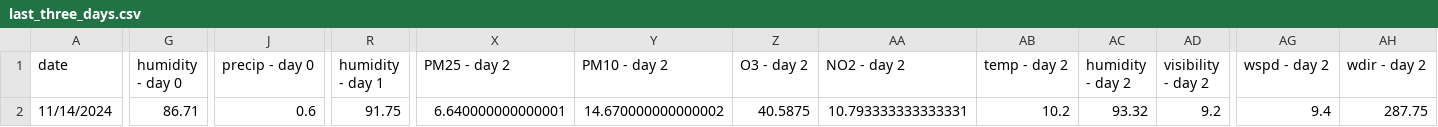
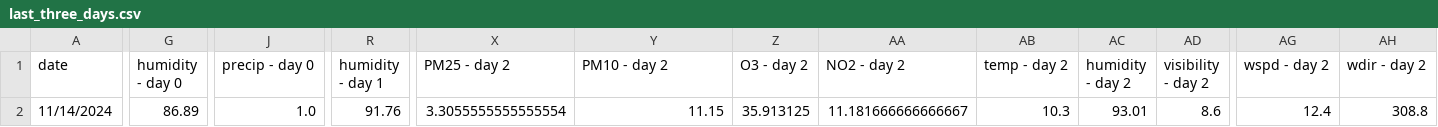
Before and after one commit to atodorov284/air-quality-forecast, a CSV file: data/model_predictions/last_three_days.csv, drawn as a sheet; only a part is shown, gaps mark what is left out; the diff names each change by its address in the sheet, - before the commit and + after, or states it on an @@ line.

Commit message:
Update prediction data

```diff
--- a/data/model_predictions/last_three_days.csv
+++ b/data/model_predictions/last_three_days.csv
-G2 (humidity - day 0): 86.71
+G2 (humidity - day 0): 86.89
-J2 (precip - day 0): 0.6
+J2 (precip - day 0): 1.0
-R2 (humidity - day 1): 91.75
+R2 (humidity - day 1): 91.76
-X2 (PM25 - day 2): 6.640000000000001
+X2 (PM25 - day 2): 3.3055555555555554
-Y2 (PM10 - day 2): 14.670000000000002
+Y2 (PM10 - day 2): 11.15
-Z2 (O3 - day 2): 40.5875
+Z2 (O3 - day 2): 35.913125
-AA2 (NO2 - day 2): 10.793333333333331
+AA2 (NO2 - day 2): 11.181666666666667
-AB2 (temp - day 2): 10.2
+AB2 (temp - day 2): 10.3
-AC2 (humidity - day 2): 93.32
+AC2 (humidity - day 2): 93.01
-AD2 (visibility - day 2): 9.2
+AD2 (visibility - day 2): 8.6
-AG2 (wspd - day 2): 9.4
+AG2 (wspd - day 2): 12.4
-AH2 (wdir - day 2): 287.75
+AH2 (wdir - day 2): 308.8
```
Also changed, not shown: data/model_predictions/prediction_data.csv.
